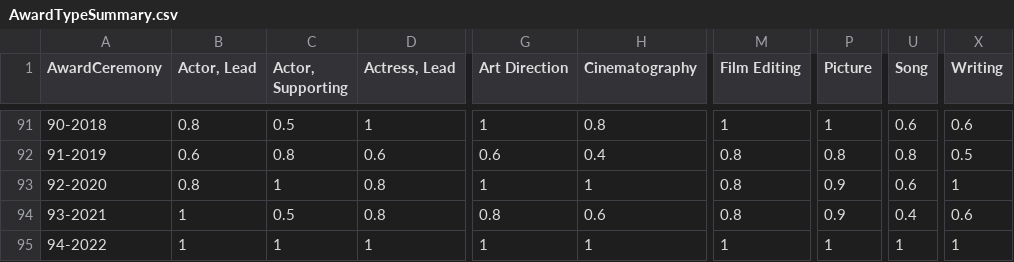
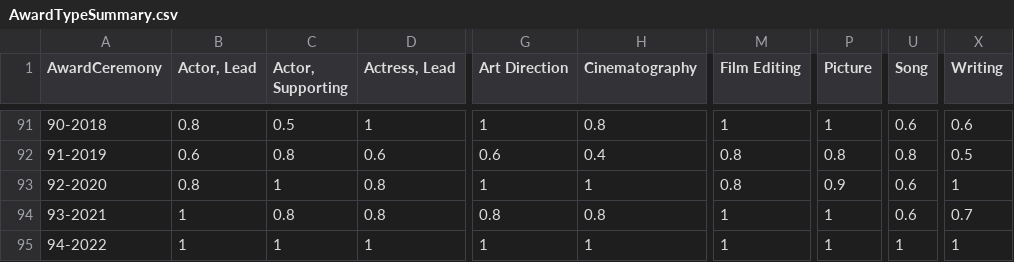
Before and after one commit to jacobmgreer/Media-Consumption, a CSV file: datasets/Oscars/AwardTypeSummary.csv, drawn as a sheet; only a part is shown, gaps mark what is left out; the diff names each change by its address in the sheet, - before the commit and + after, or states it on an @@ line.

```diff
--- a/datasets/Oscars/AwardTypeSummary.csv
+++ b/datasets/Oscars/AwardTypeSummary.csv
-C94 (Actor, Supporting): 0.5
+C94 (Actor, Supporting): 0.8
-H94 (Cinematography): 0.6
+H94 (Cinematography): 0.8
-M94 (Film Editing): 0.8
+M94 (Film Editing): 1
-P94 (Picture): 0.9
+P94 (Picture): 1
-U94 (Song): 0.4
+U94 (Song): 0.6
-X94 (Writing): 0.6
+X94 (Writing): 0.7
```
Also changed, not shown: datasets/AFI-Silver.csv, datasets/NYT1000/NYT1000Data.csv, 5 other files.
